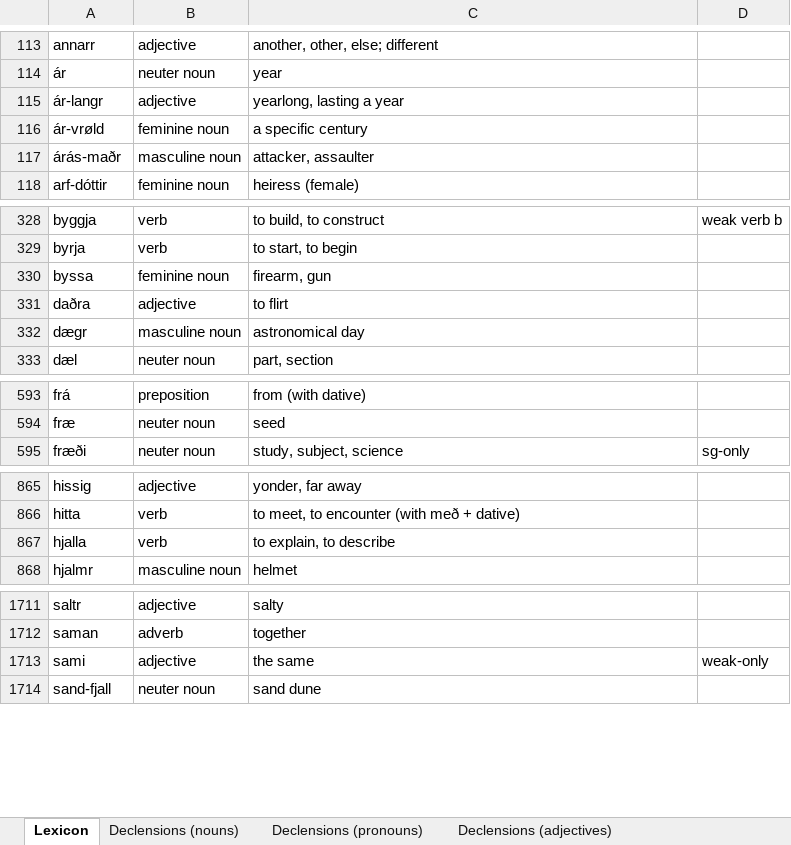
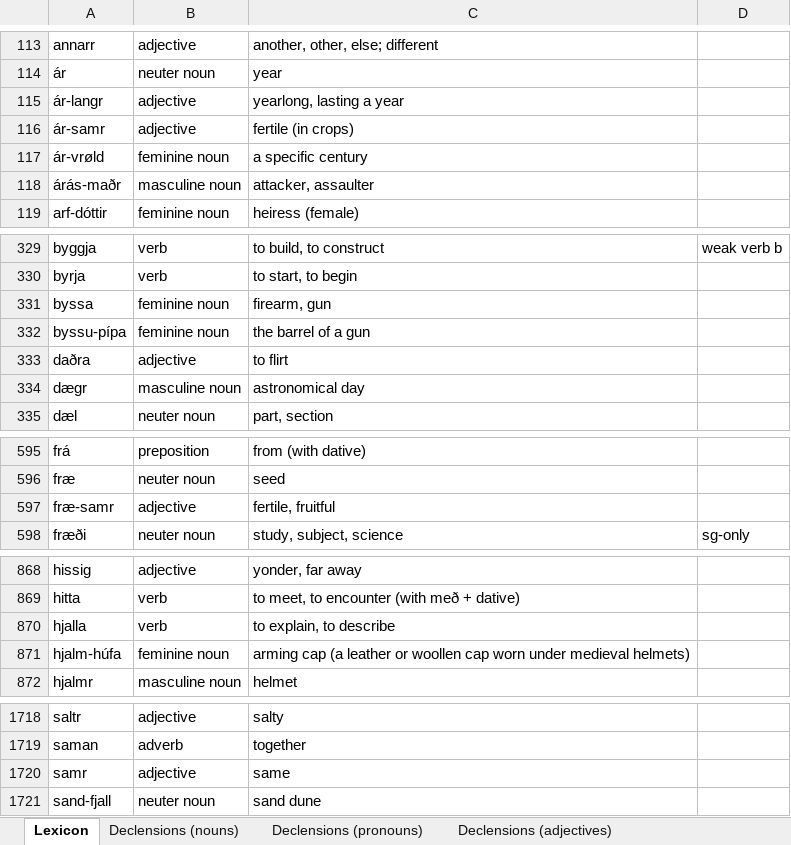
Before and after one commit to Oneo64/Aldraheimr2ndEdition, an Excel workbook: Literature/Languages/Northmannish.xlsx, sheet Lexicon, drawn as a sheet; only a part is shown, gaps mark what is left out; values as stored, in another font and other column widths than the file's, no borders; charts and pictures and table styles not drawn; removed rows and columns are numbered as before the commit, all else as after; the diff covers the shown part only; the diff names each change by its address in the sheet, - before the commit and + after, or states it on an @@ line.

Commit message:
Update Northmannish.xlsx

```diff
--- a/Literature/Languages/Northmannish.xlsx (sheet Lexicon)
+++ b/Literature/Languages/Northmannish.xlsx (sheet Lexicon)
+row 116: ár-samr | adjective | fertile (in crops)
+row 332: byssu-pípa | feminine noun | the barrel of a gun
+row 597: fræ-samr | adjective | fertile, fruitful
+row 871: hjalm-húfa | feminine noun | arming cap (a leather or woollen cap worn under medieval helmets)
-row 1713: sami | adjective | the same | weak-only
+row 1720: samr | adjective | same
```
Also changed, not shown: 5 added rows elsewhere in this sheet.
